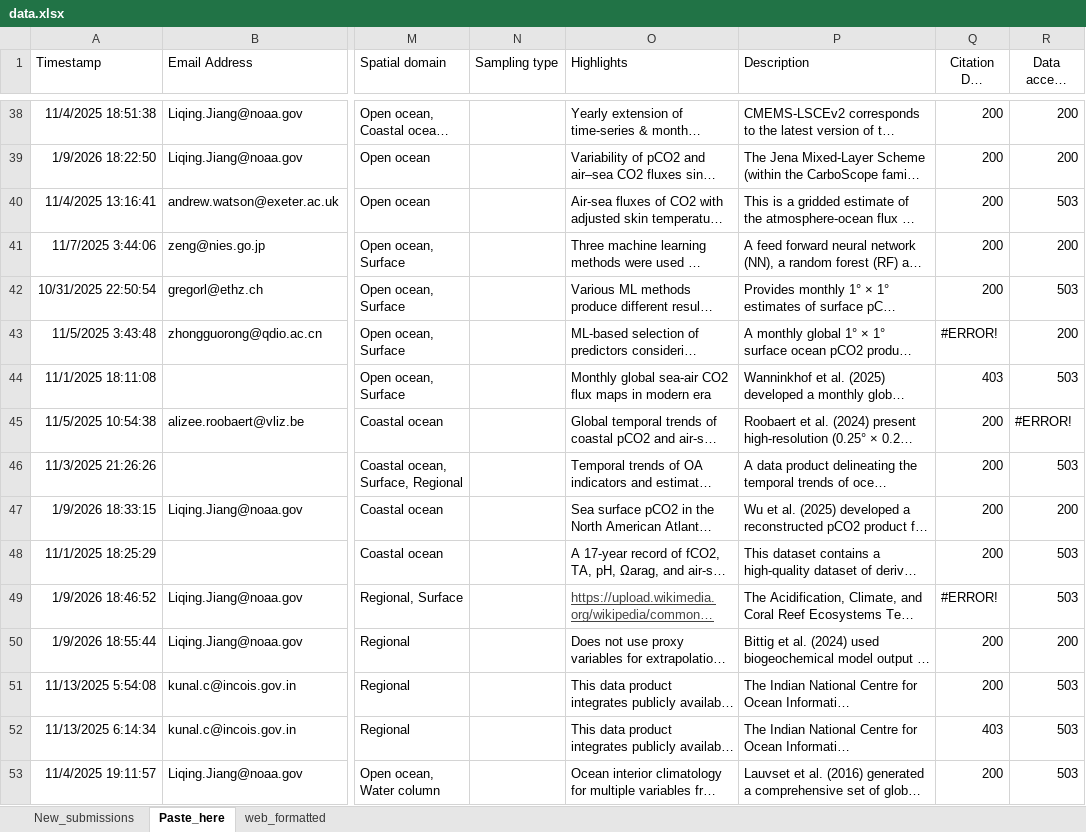
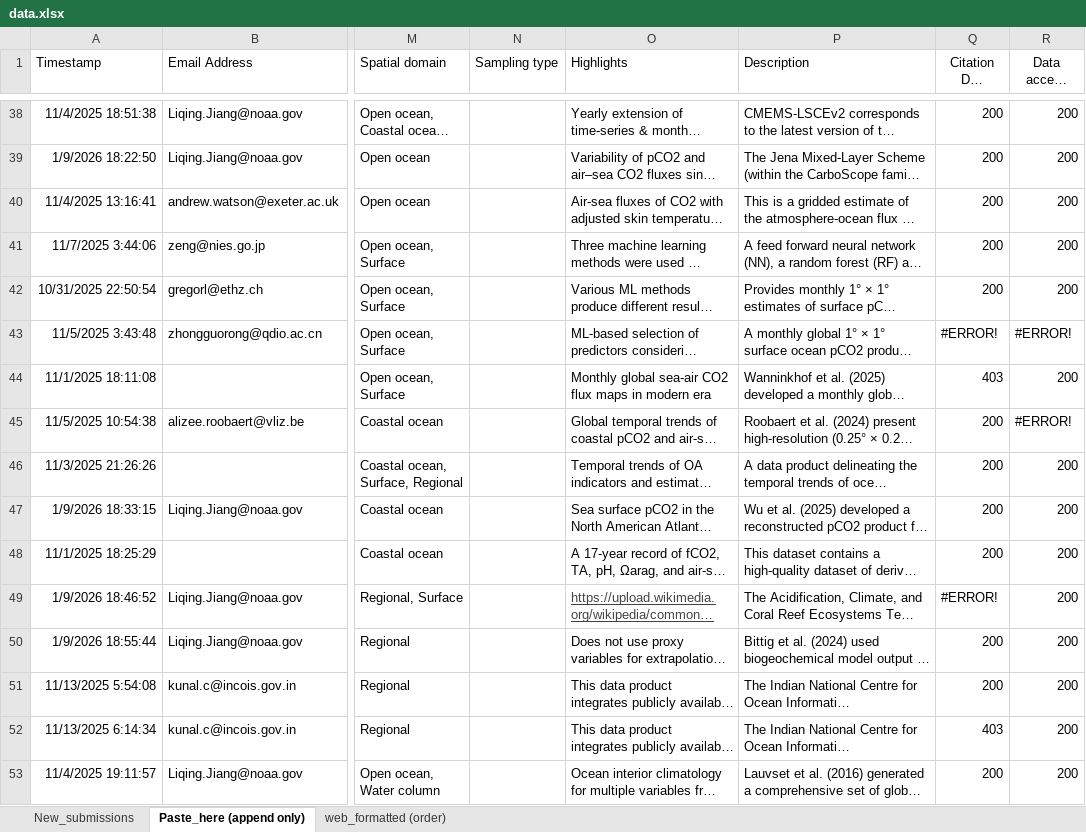
Before and after one commit to OceanCO2/co2-products, an Excel workbook: docs/data.xlsx, sheet Paste_here (append only), drawn as a sheet; only a part is shown, gaps mark what is left out; long unchanged cells end in …; values as stored, in another font and other column widths than the file's, no borders; charts and pictures and conditional formats and table styles not drawn; the diff covers the shown part only; the diff names each change by its address in the sheet, - before the commit and + after, or states it on an @@ line.

```diff
--- a/docs/data.xlsx (sheet Paste_here (append only))
+++ b/docs/data.xlsx (sheet Paste_here (append only))
-sheet tab: Paste_here
+sheet tab: Paste_here (append only)
-sheet tab: web_formatted
+sheet tab: web_formatted (order)
-R40 (Data access status): 503
+R40 (Data access status): 200
-R42 (Data access status): 503
+R42 (Data access status): 200
-R43 (Data access status): 200
+R43 (Data access status): #ERROR!
-R44 (Data access status): 503
+R44 (Data access status): 200
-R46 (Data access status): 503
+R46 (Data access status): 200
-R48:R49 (Data access status): 503
+R48:R49 (Data access status): 200
-R51:R53 (Data access status): 503
+R51:R53 (Data access status): 200
```
Also changed, not shown: 23 edited cells elsewhere in this sheet, formulas that keep their value.
